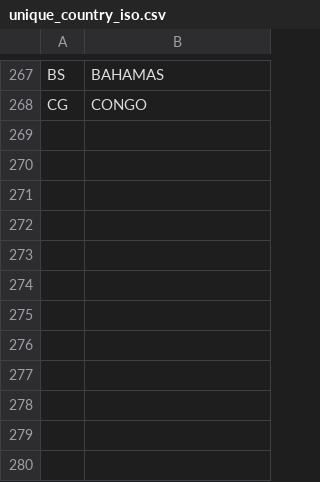
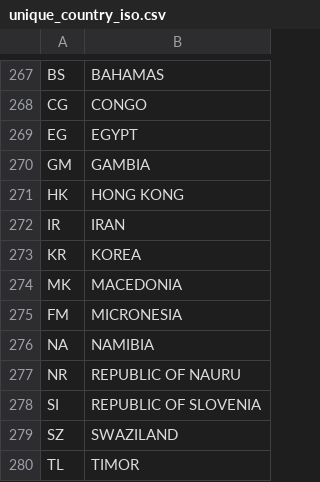
Before and after one commit to Matt-Brigida/IMF_World_Bank_Data, a CSV file: pulling_data/1_mentions_recs_with_isos/unique_country_iso.csv, drawn as a sheet; only a part is shown, gaps mark what is left out; the diff names each change by its address in the sheet, - before the commit and + after, or states it on an @@ line.

Commit message:
added all country/iso pairs and noted namibia NA issue

```diff
--- a/pulling_data/1_mentions_recs_with_isos/unique_country_iso.csv
+++ b/pulling_data/1_mentions_recs_with_isos/unique_country_iso.csv
+row 269: EG | EGYPT
+row 270: GM | GAMBIA
+row 271: HK | HONG KONG
+row 272: IR | IRAN
+row 273: KR | KOREA
+row 274: MK | MACEDONIA
+row 275: FM | MICRONESIA
+row 276: NA | NAMIBIA
+row 277: NR | REPUBLIC OF NAURU
+row 278: SI | REPUBLIC OF SLOVENIA
+row 279: SZ | SWAZILAND
+row 280: TL | TIMOR
```
Also changed, not shown: 1 other file.
